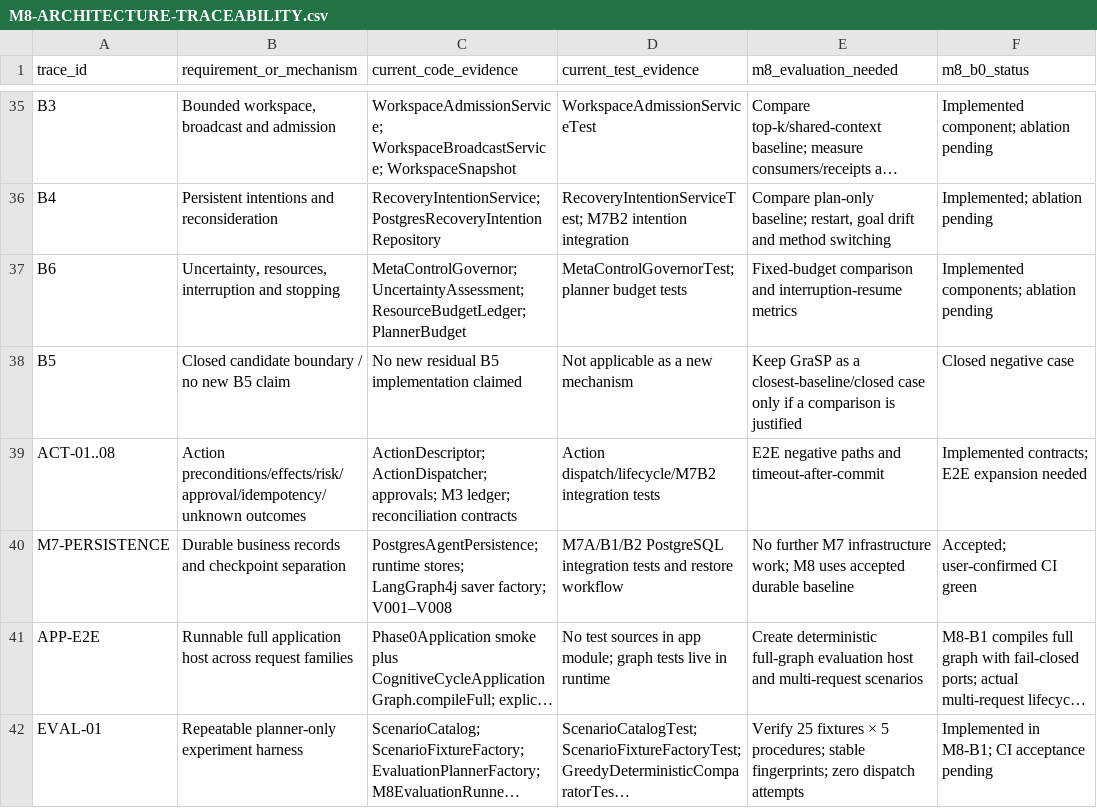
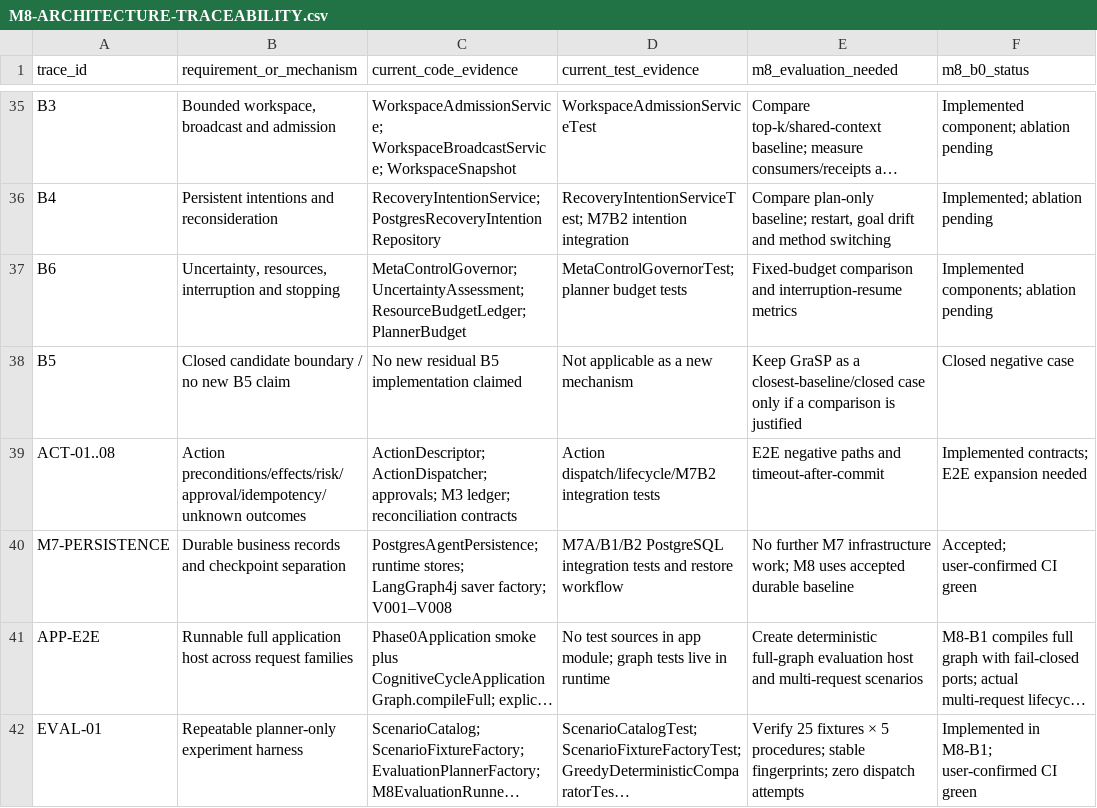
Before and after one commit to hmar000001-boop/supply-chain-agent, a CSV file: docs/phase8/M8-ARCHITECTURE-TRACEABILITY.csv, drawn as a sheet; only a part is shown, gaps mark what is left out; long unchanged cells end in …; the diff names each change by its address in the sheet, - before the commit and + after, or states it on an @@ line.

```diff
--- a/docs/phase8/M8-ARCHITECTURE-TRACEABILITY.csv
+++ b/docs/phase8/M8-ARCHITECTURE-TRACEABILITY.csv
-F42 (m8_b0_status): Implemented in M8-B1; CI acceptance pending
+F42 (m8_b0_status): Implemented in M8-B1; user-confirmed CI green
```
Also changed, not shown: 14 other files.
